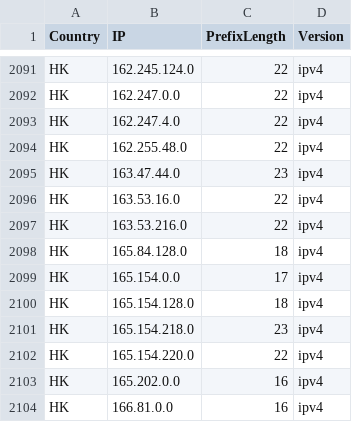
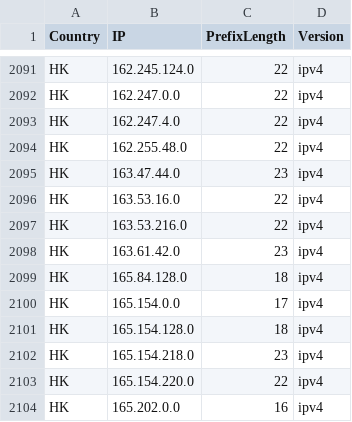
Before and after one commit to HotCakeX/Official-IANA-IP-blocks, a CSV file: CSV/IPV4/HK.csv, drawn as a sheet; only a part is shown, gaps mark what is left out; the shorter side is filled out with more unchanged rows; the diff names each change by its address in the sheet, - before the commit and + after, or states it on an @@ line.

```diff
--- a/CSV/IPV4/HK.csv
+++ b/CSV/IPV4/HK.csv
+row 2098: HK | 163.61.42.0 | 23 | ipv4
```
Also changed, not shown: CSV/IPV4/BD.csv, CSV/IPV4/NP.csv, 27 other files.
